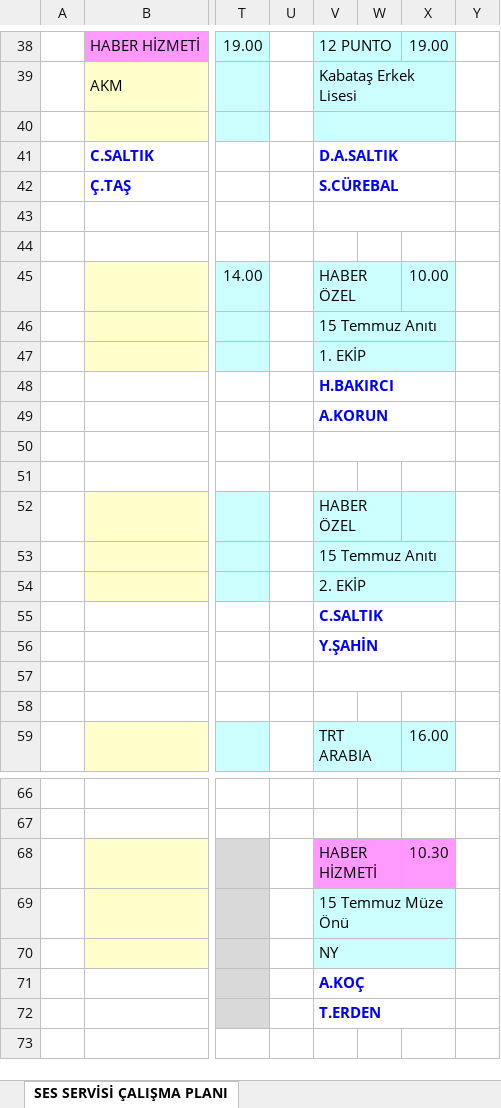
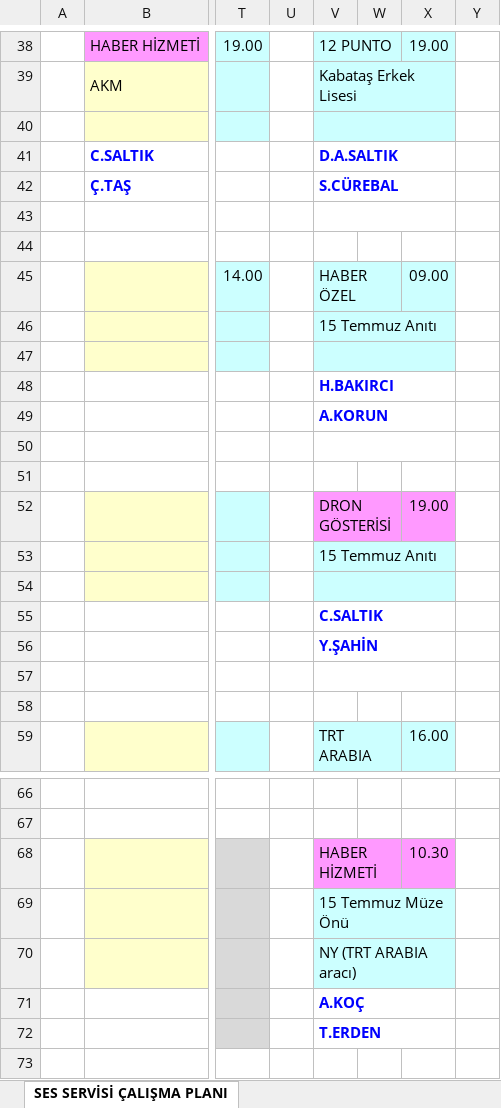
Before and after one commit to sesservisi/ses, an Excel workbook: Gorev-Listesi.xlsx, sheet SES SERVİSİ ÇALIŞMA PLANI, drawn as a sheet; only a part is shown, gaps mark what is left out; values as stored, in another font and other column widths than the file's, no borders; the diff names each change by its address in the sheet, - before the commit and + after, or states it on an @@ line.

```diff
--- a/Gorev-Listesi.xlsx (sheet SES SERVİSİ ÇALIŞMA PLANI)
+++ b/Gorev-Listesi.xlsx (sheet SES SERVİSİ ÇALIŞMA PLANI)
-X45: 10.00
+X45: 09.00
-V47: 1. EKİP
+V47: (empty)
-V52: HABER ÖZEL
+V52: DRON GÖSTERİSİ
-V52:X52 fill: #CCFFFF
+V52:X52 fill: #FF99FF
-X52: (empty)
+X52: 19.00
-V54: 2. EKİP
+V54: (empty)
-V70: NY
+V70: NY (TRT ARABIA aracı)
```
